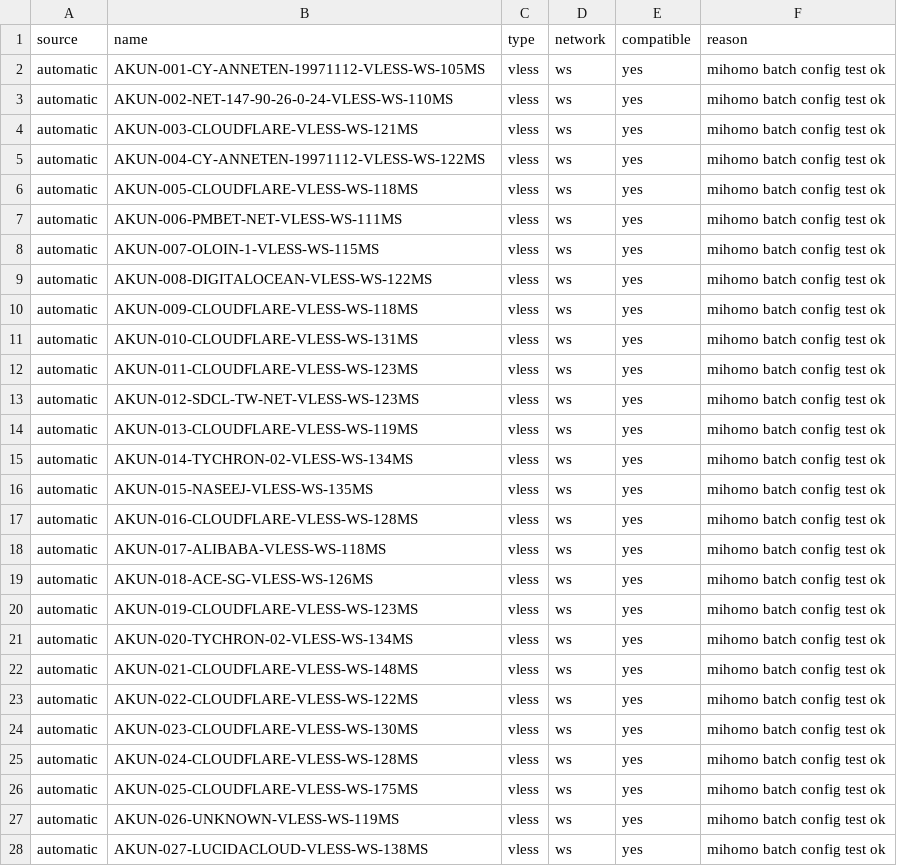
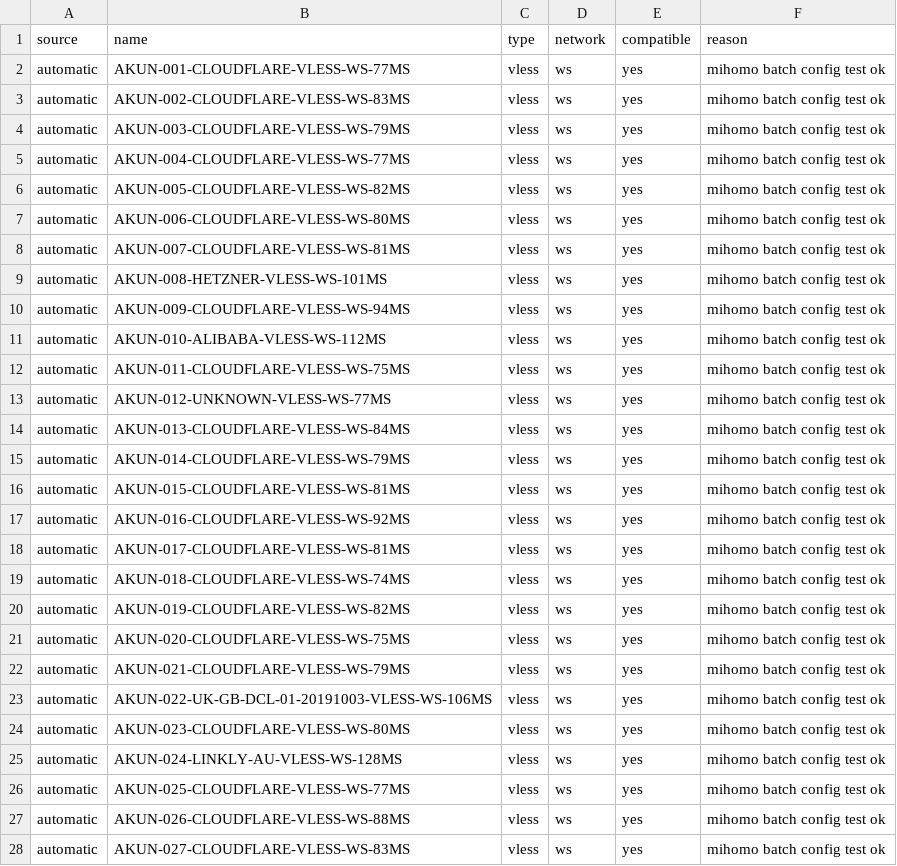
Before and after one commit to adiorany3/HerYaml, a CSV file: openclash_compat_report.csv, drawn as a sheet; only a part is shown; the diff covers the shown part only.

```diff
--- a/openclash_compat_report.csv
+++ b/openclash_compat_report.csv
@@ -1,28 +1,28 @@
 source,name,type,network,compatible,reason
-automatic,AKUN-001-CY-ANNETEN-19971112-VLESS-WS-105MS,vless,ws,yes,mihomo batch config test ok
-automatic,AKUN-002-NET-147-90-26-0-24-VLESS-WS-110MS,vless,ws,yes,mihomo batch config test ok
-automatic,AKUN-003-CLOUDFLARE-VLESS-WS-121MS,vless,ws,yes,mihomo batch config test ok
-automatic,AKUN-004-CY-ANNETEN-19971112-VLESS-WS-122MS,vless,ws,yes,mihomo batch config test ok
-automatic,AKUN-005-CLOUDFLARE-VLESS-WS-118MS,vless,ws,yes,mihomo batch config test ok
-automatic,AKUN-006-PMBET-NET-VLESS-WS-111MS,vless,ws,yes,mihomo batch config test ok
-automatic,AKUN-007-OLOIN-1-VLESS-WS-115MS,vless,ws,yes,mihomo batch config test ok
-automatic,AKUN-008-DIGITALOCEAN-VLESS-WS-122MS,vless,ws,yes,mihomo batch config test ok
-automatic,AKUN-009-CLOUDFLARE-VLESS-WS-118MS,vless,ws,yes,mihomo batch config test ok
-automatic,AKUN-010-CLOUDFLARE-VLESS-WS-131MS,vless,ws,yes,mihomo batch config test ok
-automatic,AKUN-011-CLOUDFLARE-VLESS-WS-123MS,vless,ws,yes,mihomo batch config test ok
-automatic,AKUN-012-SDCL-TW-NET-VLESS-WS-123MS,vless,ws,yes,mihomo batch config test ok
-automatic,AKUN-013-CLOUDFLARE-VLESS-WS-119MS,vless,ws,yes,mihomo batch config test ok
-automatic,AKUN-014-TYCHRON-02-VLESS-WS-134MS,vless,ws,yes,mihomo batch config test ok
-automatic,AKUN-015-NASEEJ-VLESS-WS-135MS,vless,ws,yes,mihomo batch config test ok
-automatic,AKUN-016-CLOUDFLARE-VLESS-WS-128MS,vless,ws,yes,mihomo batch config test ok
-automatic,AKUN-017-ALIBABA-VLESS-WS-118MS,vless,ws,yes,mihomo batch config test ok
-automatic,AKUN-018-ACE-SG-VLESS-WS-126MS,vless,ws,yes,mihomo batch config test ok
-automatic,AKUN-019-CLOUDFLARE-VLESS-WS-123MS,vless,ws,yes,mihomo batch config test ok
-automatic,AKUN-020-TYCHRON-02-VLESS-WS-134MS,vless,ws,yes,mihomo batch config test ok
-automatic,AKUN-021-CLOUDFLARE-VLESS-WS-148MS,vless,ws,yes,mihomo batch config test ok
-automatic,AKUN-022-CLOUDFLARE-VLESS-WS-122MS,vless,ws,yes,mihomo batch config test ok
-automatic,AKUN-023-CLOUDFLARE-VLESS-WS-130MS,vless,ws,yes,mihomo batch config test ok
-automatic,AKUN-024-CLOUDFLARE-VLESS-WS-128MS,vless,ws,yes,mihomo batch config test ok
-automatic,AKUN-025-CLOUDFLARE-VLESS-WS-175MS,vless,ws,yes,mihomo batch config test ok
-automatic,AKUN-026-UNKNOWN-VLESS-WS-119MS,vless,ws,yes,mihomo batch config test ok
-automatic,AKUN-027-LUCIDACLOUD-VLESS-WS-138MS,vless,ws,yes,mihomo batch config test ok
+automatic,AKUN-001-CLOUDFLARE-VLESS-WS-77MS,vless,ws,yes,mihomo batch config test ok
+automatic,AKUN-002-CLOUDFLARE-VLESS-WS-83MS,vless,ws,yes,mihomo batch config test ok
+automatic,AKUN-003-CLOUDFLARE-VLESS-WS-79MS,vless,ws,yes,mihomo batch config test ok
+automatic,AKUN-004-CLOUDFLARE-VLESS-WS-77MS,vless,ws,yes,mihomo batch config test ok
+automatic,AKUN-005-CLOUDFLARE-VLESS-WS-82MS,vless,ws,yes,mihomo batch config test ok
+automatic,AKUN-006-CLOUDFLARE-VLESS-WS-80MS,vless,ws,yes,mihomo batch config test ok
+automatic,AKUN-007-CLOUDFLARE-VLESS-WS-81MS,vless,ws,yes,mihomo batch config test ok
+automatic,AKUN-008-HETZNER-VLESS-WS-101MS,vless,ws,yes,mihomo batch config test ok
+automatic,AKUN-009-CLOUDFLARE-VLESS-WS-94MS,vless,ws,yes,mihomo batch config test ok
+automatic,AKUN-010-ALIBABA-VLESS-WS-112MS,vless,ws,yes,mihomo batch config test ok
+automatic,AKUN-011-CLOUDFLARE-VLESS-WS-75MS,vless,ws,yes,mihomo batch config test ok
+automatic,AKUN-012-UNKNOWN-VLESS-WS-77MS,vless,ws,yes,mihomo batch config test ok
+automatic,AKUN-013-CLOUDFLARE-VLESS-WS-84MS,vless,ws,yes,mihomo batch config test ok
+automatic,AKUN-014-CLOUDFLARE-VLESS-WS-79MS,vless,ws,yes,mihomo batch config test ok
+automatic,AKUN-015-CLOUDFLARE-VLESS-WS-81MS,vless,ws,yes,mihomo batch config test ok
+automatic,AKUN-016-CLOUDFLARE-VLESS-WS-92MS,vless,ws,yes,mihomo batch config test ok
+automatic,AKUN-017-CLOUDFLARE-VLESS-WS-81MS,vless,ws,yes,mihomo batch config test ok
+automatic,AKUN-018-CLOUDFLARE-VLESS-WS-74MS,vless,ws,yes,mihomo batch config test ok
+automatic,AKUN-019-CLOUDFLARE-VLESS-WS-82MS,vless,ws,yes,mihomo batch config test ok
+automatic,AKUN-020-CLOUDFLARE-VLESS-WS-75MS,vless,ws,yes,mihomo batch config test ok
+automatic,AKUN-021-CLOUDFLARE-VLESS-WS-79MS,vless,ws,yes,mihomo batch config test ok
+automatic,AKUN-022-UK-GB-DCL-01-20191003-VLESS-WS-106MS,vless,ws,yes,mihomo batch config test ok
+automatic,AKUN-023-CLOUDFLARE-VLESS-WS-80MS,vless,ws,yes,mihomo batch config test ok
+automatic,AKUN-024-LINKLY-AU-VLESS-WS-128MS,vless,ws,yes,mihomo batch config test ok
+automatic,AKUN-025-CLOUDFLARE-VLESS-WS-77MS,vless,ws,yes,mihomo batch config test ok
+automatic,AKUN-026-CLOUDFLARE-VLESS-WS-88MS,vless,ws,yes,mihomo batch config test ok
+automatic,AKUN-027-CLOUDFLARE-VLESS-WS-83MS,vless,ws,yes,mihomo batch config test ok
```
Also changed, not shown: 3 removed rows and 34 edited cells elsewhere in this file, nekobox_test_report.csv, urltest_report.csv, 29 other files.
